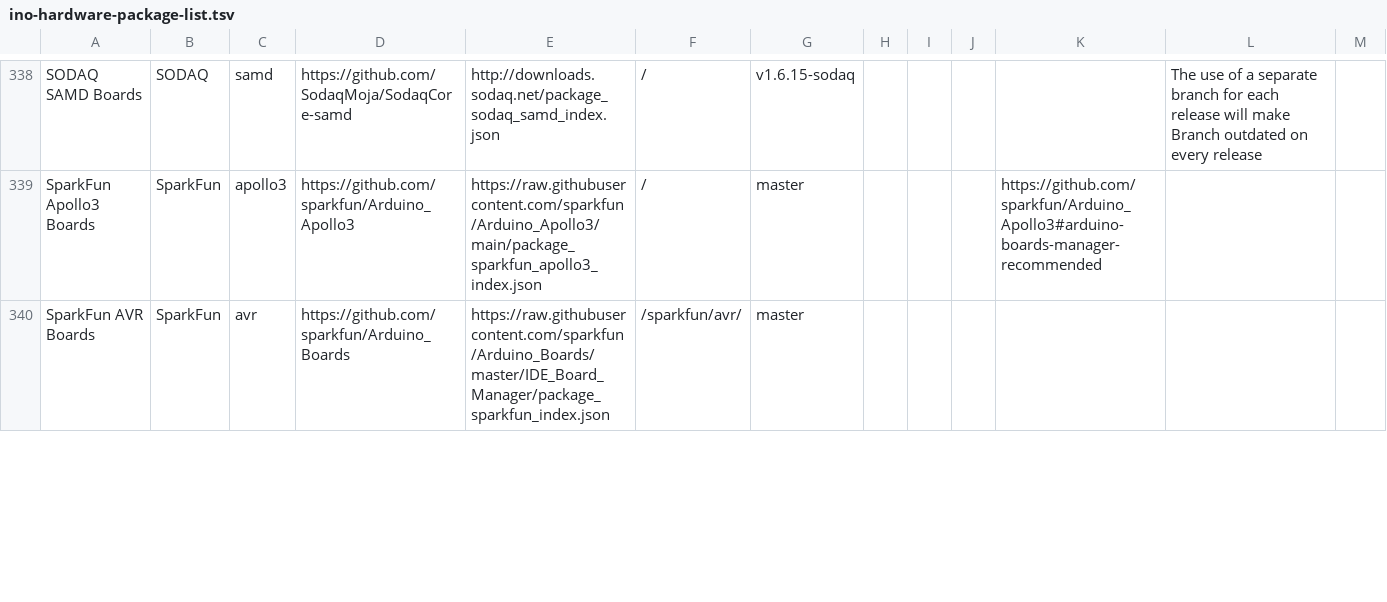
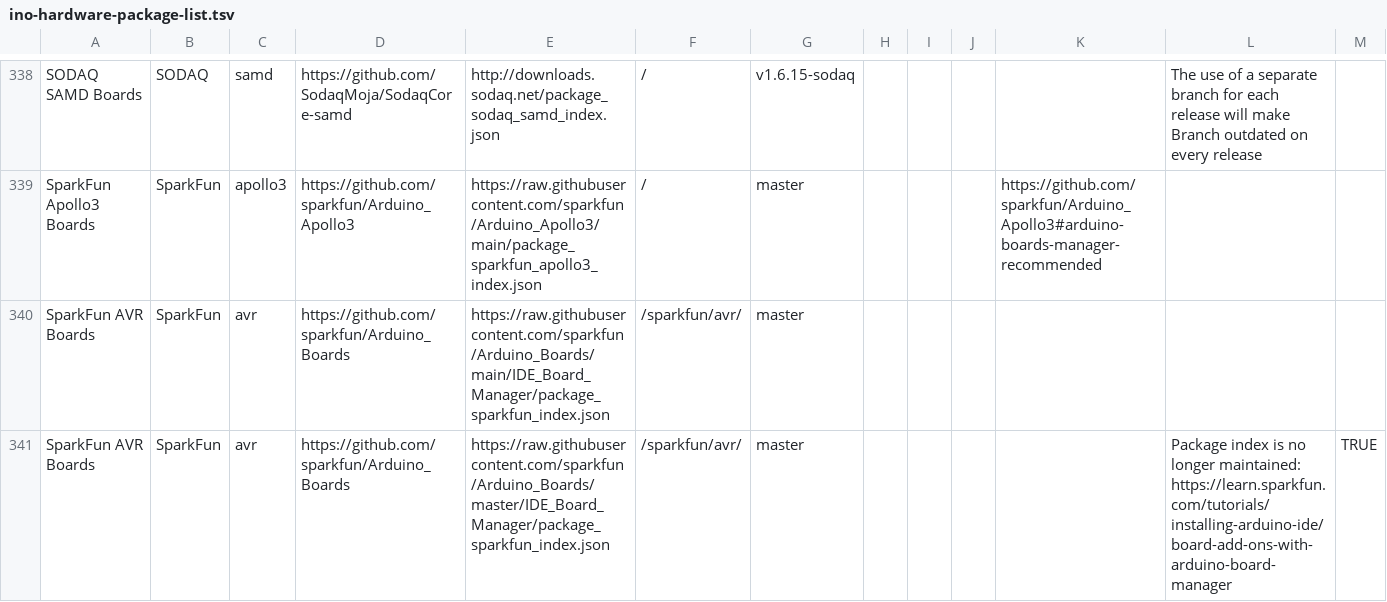
Before and after one commit to per1234/inoplatforms, a TSV file: ino-hardware-package-list.tsv, drawn as a sheet; only a part is shown, gaps mark what is left out; the diff covers the shown part only.

Commit message:
Add new package index URL for Sparkfun

```diff
--- a/ino-hardware-package-list.tsv
+++ b/ino-hardware-package-list.tsv
@@ -339,2 +339,3 @@ SODAQ SAMD Boards	SODAQ	samd	https://github.com/SodaqMoja/SodaqCore-samd	http://
 SparkFun Apollo3 Boards	SparkFun	apollo3	https://github.com/sparkfun/Arduino_Apollo3	https://raw.githubusercontent.com/sparkfun/Arduino_Apollo3/main/package_sparkfun_apollo3_index.json	/	master				https://github.com/sparkfun/Arduino_Apollo3#arduino-boards-manager-recommended		
-SparkFun AVR Boards	SparkFun	avr	https://github.com/sparkfun/Arduino_Boards	https://raw.githubusercontent.com/sparkfun/Arduino_Boards/master/IDE_Board_Manager/package_sparkfun_index.json	/sparkfun/avr/	master						
+SparkFun AVR Boards	SparkFun	avr	https://github.com/sparkfun/Arduino_Boards	https://raw.githubusercontent.com/sparkfun/Arduino_Boards/main/IDE_Board_Manager/package_sparkfun_index.json	/sparkfun/avr/	master						
+SparkFun AVR Boards	SparkFun	avr	https://github.com/sparkfun/Arduino_Boards	https://raw.githubusercontent.com/sparkfun/Arduino_Boards/master/IDE_Board_Manager/package_sparkfun_index.json	/sparkfun/avr/	master					Package index is no longer maintained: https://learn.sparkfun.com/tutorials/installing-arduino-ide/board-add-ons-with-arduino-board-manager	TRUE
```
Also changed, not shown: 1 added row and 1 edited cell elsewhere in this file.
